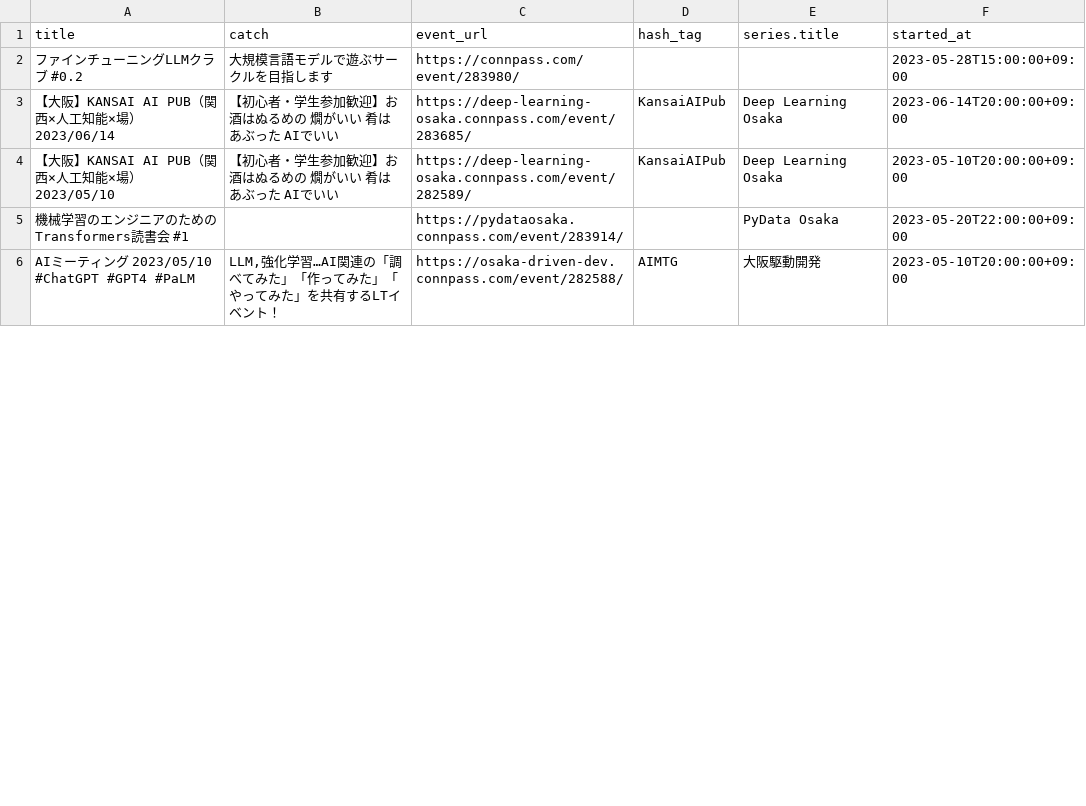
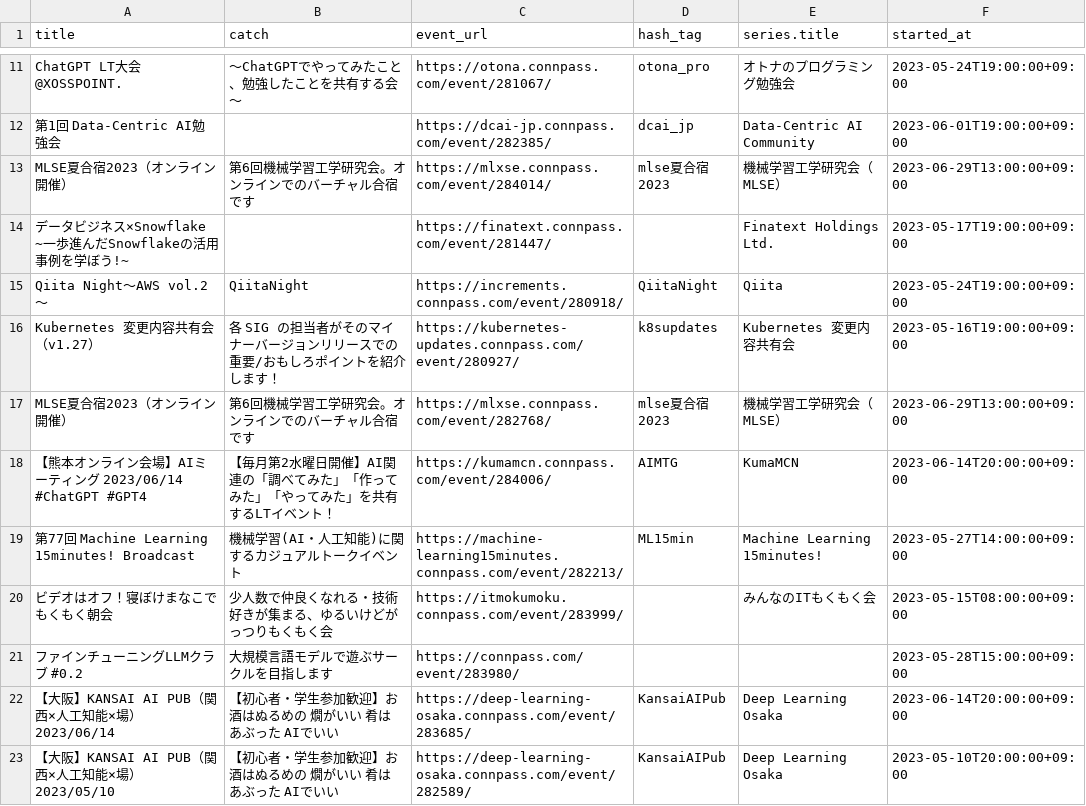
Before and after one commit to kengo78/connpass-events, a CSV file: data.csv, drawn as a sheet; only a part is shown, gaps mark what is left out; the shorter side is filled out with more unchanged rows; the diff covers the shown part only.

Commit message:
Add scraped data from connpass

```diff
--- a/data.csv
+++ b/data.csv
@@ -2 +11,11 @@ title,catch,event_url,hash_tag,series.title,started_at
+ChatGPT LT大会@XOSSPOINT.,〜ChatGPTでやってみたこと、勉強したことを共有する会〜,https://otona.connpass.com/event/281067/,otona_pro,オトナのプログラミング勉強会,2023-05-24T19:00:00+09:00
+第1回 Data-Centric AI勉強会,,https://dcai-jp.connpass.com/event/282385/,dcai_jp,Data-Centric AI Community,2023-06-01T19:00:00+09:00
+MLSE夏合宿2023（オンライン開催）,第6回機械学習工学研究会。オンラインでのバーチャル合宿です,https://mlxse.connpass.com/event/284014/,mlse夏合宿2023,機械学習工学研究会（MLSE）,2023-06-29T13:00:00+09:00
+データビジネス×Snowflake ~一歩進んだSnowflakeの活用事例を学ぼう!~,,https://finatext.connpass.com/event/281447/,,Finatext Holdings Ltd.,2023-05-17T19:00:00+09:00
+Qiita Night～AWS vol.2～,QiitaNight,https://increments.connpass.com/event/280918/,QiitaNight,Qiita,2023-05-24T19:00:00+09:00
+Kubernetes 変更内容共有会（v1.27）,各 SIG の担当者がそのマイナーバージョンリリースでの重要/おもしろポイントを紹介します！,https://kubernetes-updates.connpass.com/event/280927/,k8supdates,Kubernetes 変更内容共有会,2023-05-16T19:00:00+09:00
+MLSE夏合宿2023（オンライン開催）,第6回機械学習工学研究会。オンラインでのバーチャル合宿です,https://mlxse.connpass.com/event/282768/,mlse夏合宿2023,機械学習工学研究会（MLSE）,2023-06-29T13:00:00+09:00
+【熊本オンライン会場】AIミーティング 2023/06/14 #ChatGPT #GPT4,【毎月第2水曜日開催】AI関連の「調べてみた」「作ってみた」「やってみた」を共有するLTイベント！,https://kumamcn.connpass.com/event/284006/,AIMTG,KumaMCN,2023-06-14T20:00:00+09:00
+第77回 Machine Learning 15minutes! Broadcast,機械学習(AI・人工知能)に関するカジュアルトークイベント,https://machine-learning15minutes.connpass.com/event/282213/,ML15min,Machine Learning 15minutes!,2023-05-27T14:00:00+09:00
+ビデオはオフ！寝ぼけまなこでもくもく朝会,少人数で仲良くなれる・技術好きが集まる、ゆるいけどがっつりもくもく会,https://itmokumoku.connpass.com/event/283999/,,みんなのITもくもく会,2023-05-15T08:00:00+09:00
 ファインチューニングLLMクラブ #0.2,大規模言語モデルで遊ぶサークルを目指します,https://connpass.com/event/283980/,,,2023-05-28T15:00:00+09:00
```
Also changed, not shown: 5 added rows, 13 removed rows and 4 moved rows elsewhere in this file.
